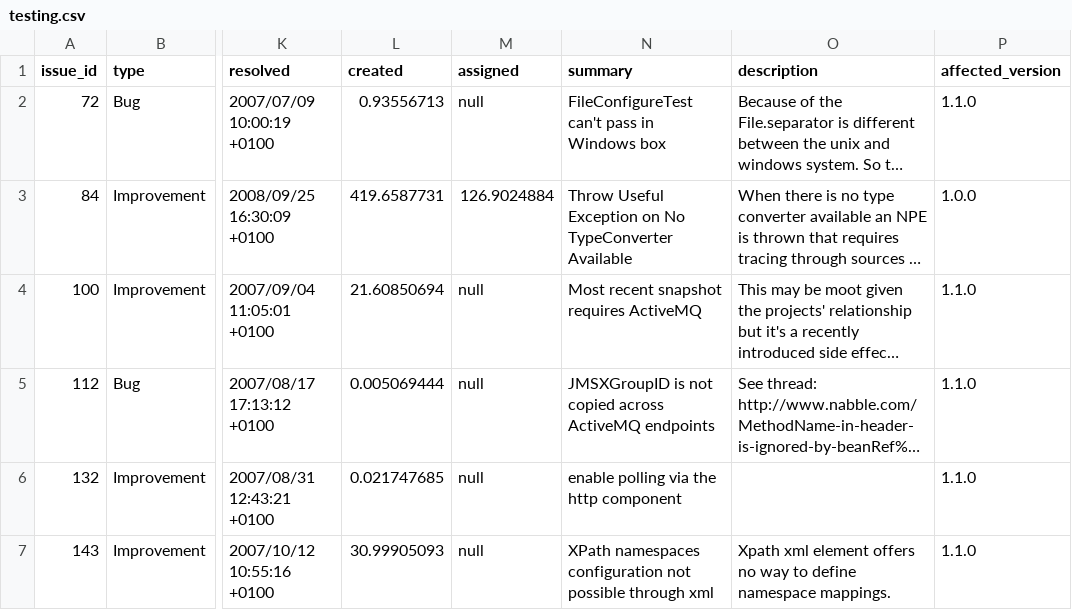
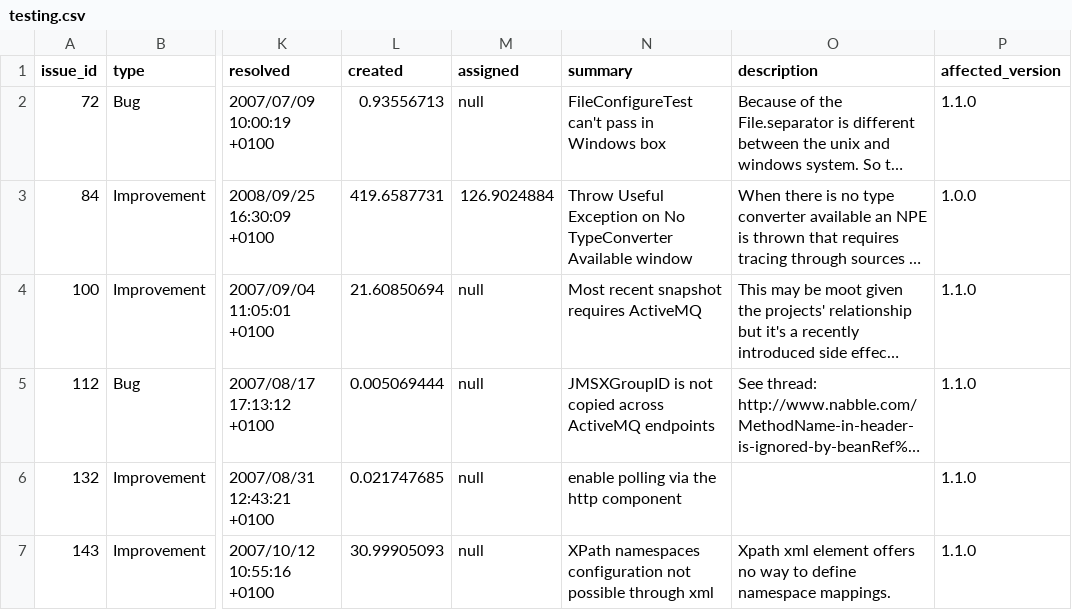
Before and after one commit to musadiq17/thesis, a CSV file: testing.csv, drawn as a sheet; only a part is shown, gaps mark what is left out; long unchanged cells end in …; the diff names each change by its address in the sheet, - before the commit and + after, or states it on an @@ line.

```diff
--- a/testing.csv
+++ b/testing.csv
-N3 (summary): …TypeConverter Available
+N3 (summary): …TypeConverter Available window
```
Also changed, not shown: 1 other file.
